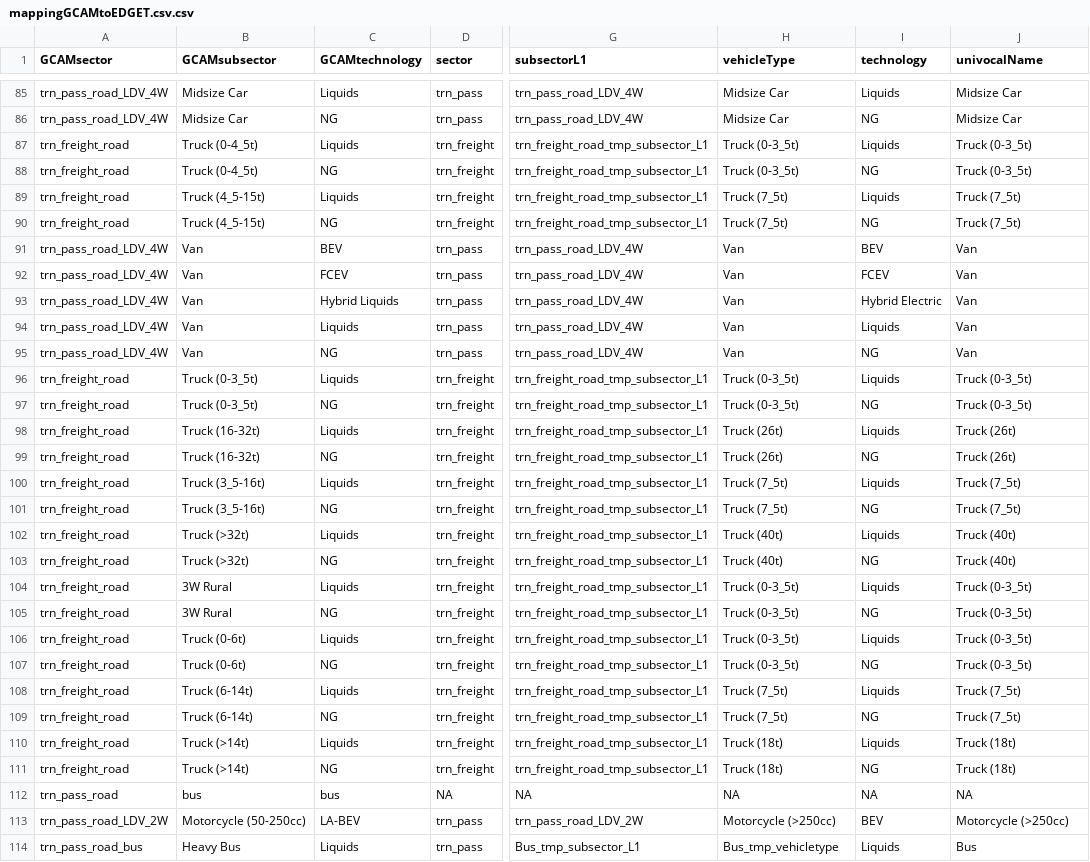
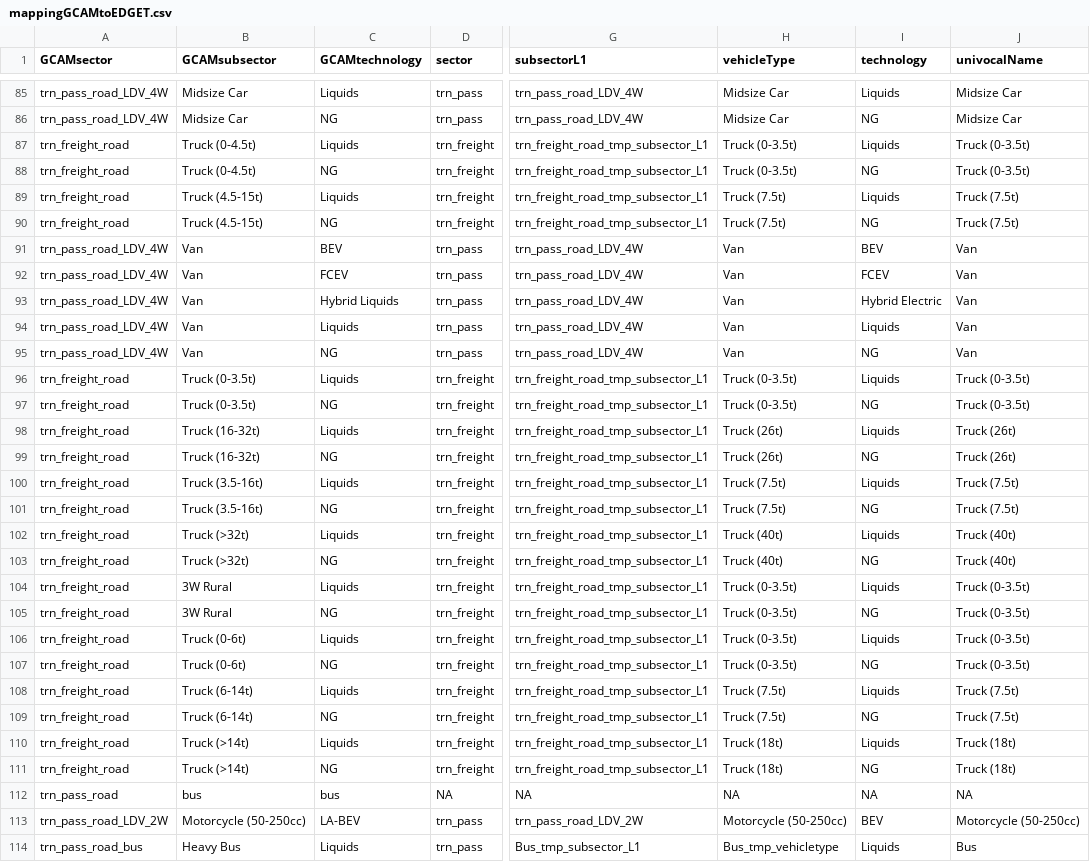
Before and after one commit to pik-piam/mrtransport, a CSV file: inst/extdata/mappingGCAMtoEDGET.csv (was inst/extdata/mappingGCAMtoEDGET.csv.csv), drawn as a sheet; only a part is shown, gaps mark what is left out; the diff covers the shown part only; the diff names each change by its address in the sheet, - before the commit and + after, or states it on an @@ line.

```diff
--- a/inst/extdata/mappingGCAMtoEDGET.csv.csv
+++ b/inst/extdata/mappingGCAMtoEDGET.csv
-B87:B88 (GCAMsubsector): Truck (0-4_5t)
+B87:B88 (GCAMsubsector): Truck (0-4.5t)
-H87:H88 (vehicleType): Truck (0-3_5t)
+H87:H88 (vehicleType): Truck (0-3.5t)
-J87:J88 (univocalName): Truck (0-3_5t)
+J87:J88 (univocalName): Truck (0-3.5t)
-B89:B90 (GCAMsubsector): Truck (4_5-15t)
+B89:B90 (GCAMsubsector): Truck (4.5-15t)
-H89:H90 (vehicleType): Truck (7_5t)
+H89:H90 (vehicleType): Truck (7.5t)
-J89:J90 (univocalName): Truck (7_5t)
+J89:J90 (univocalName): Truck (7.5t)
-B96:B97 (GCAMsubsector): Truck (0-3_5t)
+B96:B97 (GCAMsubsector): Truck (0-3.5t)
-H96:H97 (vehicleType): Truck (0-3_5t)
+H96:H97 (vehicleType): Truck (0-3.5t)
-J96:J97 (univocalName): Truck (0-3_5t)
+J96:J97 (univocalName): Truck (0-3.5t)
-B100:B101 (GCAMsubsector): Truck (3_5-16t)
+B100:B101 (GCAMsubsector): Truck (3.5-16t)
-H100:H101 (vehicleType): Truck (7_5t)
+H100:H101 (vehicleType): Truck (7.5t)
-J100:J101 (univocalName): Truck (7_5t)
+J100:J101 (univocalName): Truck (7.5t)
-H104:H107 (vehicleType): Truck (0-3_5t)
+H104:H107 (vehicleType): Truck (0-3.5t)
-J104:J107 (univocalName): Truck (0-3_5t)
+J104:J107 (univocalName): Truck (0-3.5t)
-H108:H109 (vehicleType): Truck (7_5t)
+H108:H109 (vehicleType): Truck (7.5t)
-J108:J109 (univocalName): Truck (7_5t)
+J108:J109 (univocalName): Truck (7.5t)
-H113 (vehicleType): Motorcycle (>250cc)
+H113 (vehicleType): Motorcycle (50-250cc)
-J113 (univocalName): Motorcycle (>250cc)
+J113 (univocalName): Motorcycle (50-250cc)
```
Also changed, not shown: 52 edited cells elsewhere in this file, 31 other files.
